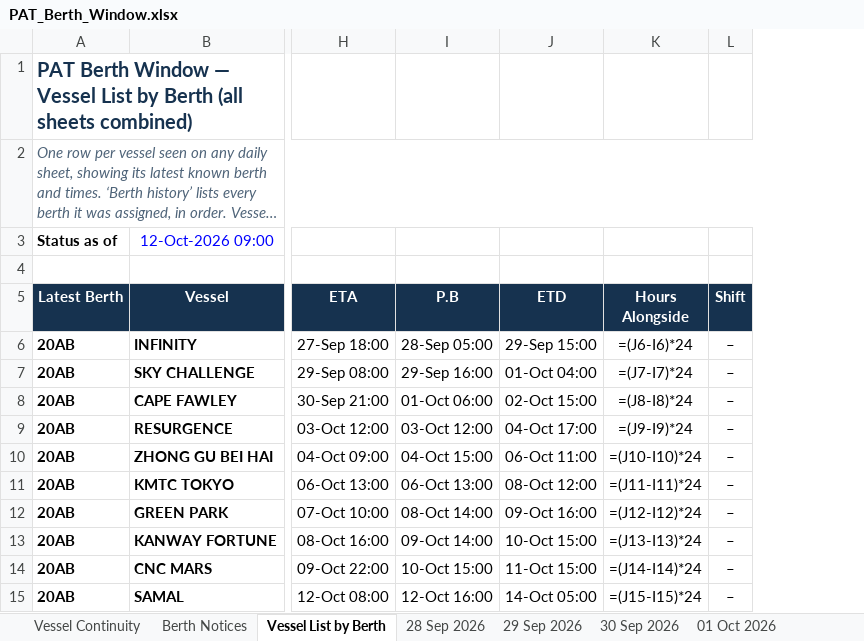
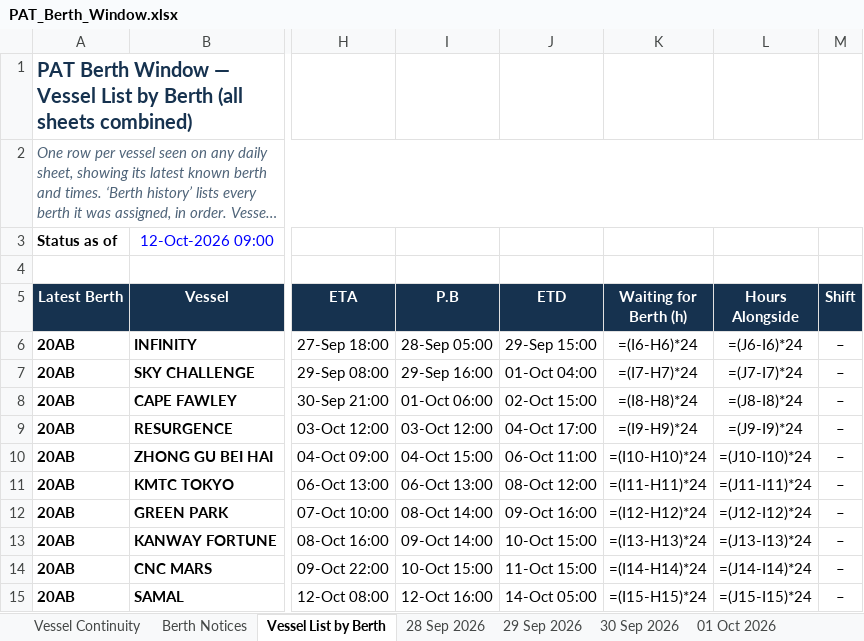
Before and after one commit to sirichai1265/PAT-BERTH, an Excel workbook: PAT_Berth_Window.xlsx, sheet Vessel List by Berth, drawn as a sheet; only a part is shown, gaps mark what is left out; long unchanged cells end in …; values as stored, in another font and other column widths than the file's, no borders; formulas without a stored value are shown as written; the diff names each change by its address in the sheet, - before the commit and + after, or states it on an @@ line.

```diff
--- a/PAT_Berth_Window.xlsx (sheet Vessel List by Berth)
+++ b/PAT_Berth_Window.xlsx (sheet Vessel List by Berth)
+column K (Waiting for Berth (h)), rows 6-15: =(I6-H6)*24 | =(I7-H7)*24 | =(I8-H8)*24 | =(I9-H9)*24 | =(I10-H10)*24 | =(I11-H11)*24 | =(I12-H12)*24 | =(I13-H13)*24 | =(I14-H14)*24 | =(I15-H15)*24
```
Also changed, not shown: sheet 04 Oct 2026, sheet 01 Oct 2026, sheet 28 Sep 2026, sheet 30 Sep 2026, sheet 12 Oct 2026, sheet 29 Sep 2026, 9 more sheets, 06-10-2026/PAT_Berth_Window.xlsx, 07-10-2026/PAT_Berth_Window.xlsx, 16 other files.
